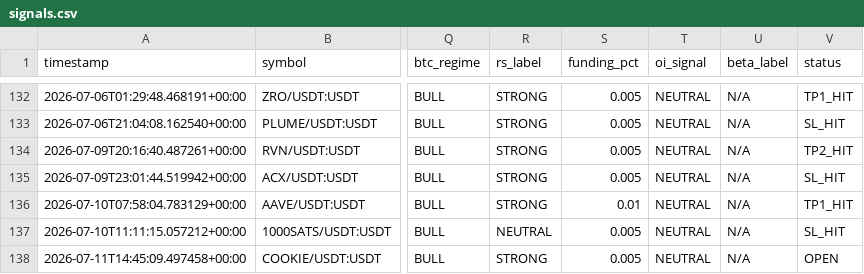
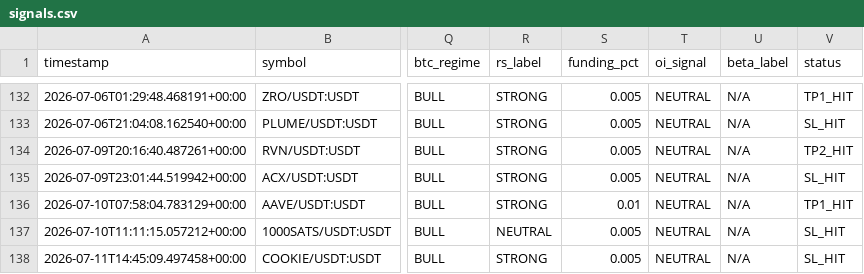
Before and after one commit to Mystgraider/ai-crypto-scan, a CSV file: storage/signals.csv, drawn as a sheet; only a part is shown, gaps mark what is left out; the diff names each change by its address in the sheet, - before the commit and + after, or states it on an @@ line.

Commit message:
chore: update signals [skip ci]

```diff
--- a/storage/signals.csv
+++ b/storage/signals.csv
-V138 (status): OPEN
+V138 (status): SL_HIT
```
